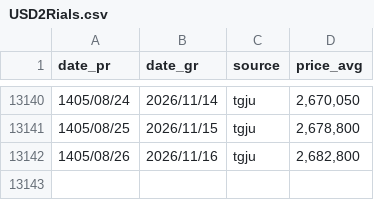
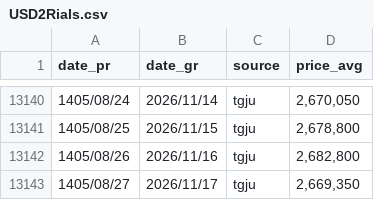
Before and after one commit to alirezach/usd2Rials-tracker, a CSV file: USD2Rials.csv, drawn as a sheet; only a part is shown, gaps mark what is left out.

```diff
--- a/USD2Rials.csv
+++ b/USD2Rials.csv
@@ -13142 +13142,2 @@ date_pr,date_gr,source,price_avg
 1405/08/26,2026/11/16,tgju,"2,682,800"
+1405/08/27,2026/11/17,tgju,"2,669,350"
```
Also changed, not shown: 3 other files.
